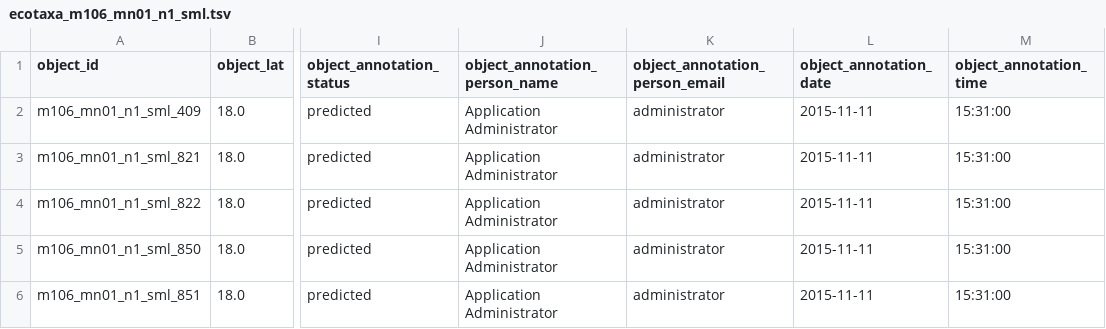
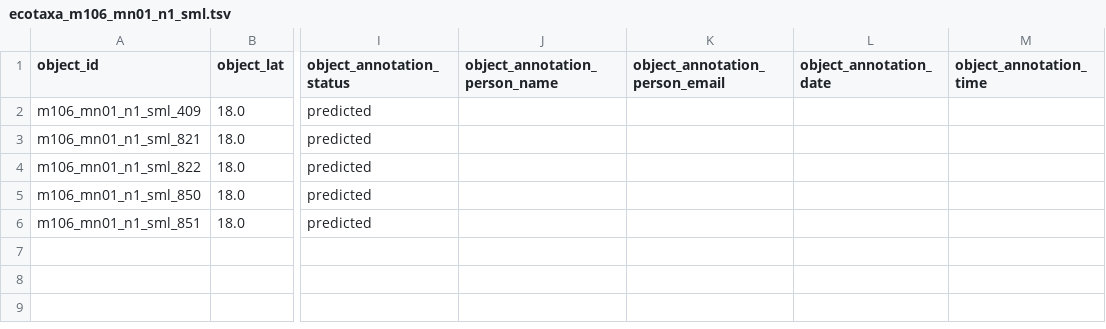
Before and after one commit to ecotaxa/ecotaxa_back, a TSV file: QA/py/data/ref_exports/tsv_all_entities_no_img_no_ids/ecotaxa_m106_mn01_n1_sml.tsv, drawn as a sheet; only a part is shown, gaps mark what is left out; the diff names each change by its address in the sheet, - before the commit and + after, or states it on an @@ line.

```diff
--- a/QA/py/data/ref_exports/tsv_all_entities_no_img_no_ids/ecotaxa_m106_mn01_n1_sml.tsv
+++ b/QA/py/data/ref_exports/tsv_all_entities_no_img_no_ids/ecotaxa_m106_mn01_n1_sml.tsv
-J2:J6 (object_annotation_person_name): Application Administrator
+J2:J6 (object_annotation_person_name): (empty)
-K2:K6 (object_annotation_person_email): administrator
+K2:K6 (object_annotation_person_email): (empty)
-L2:L6 (object_annotation_date): 2015-11-11
+L2:L6 (object_annotation_date): (empty)
-M2:M6 (object_annotation_time): 15:31:00
+M2:M6 (object_annotation_time): (empty)
```
Also changed, not shown: QA/py/data/ref_exports/bak_all_images/m106_mn01_n1_sml/ecotaxa_m106_mn01_n1_sml.tsv, QA/py/data/ref_exports/bak_no_image/m106_mn01_n1_sml/ecotaxa_m106_mn01_n1_sml.tsv, 34 other files.
